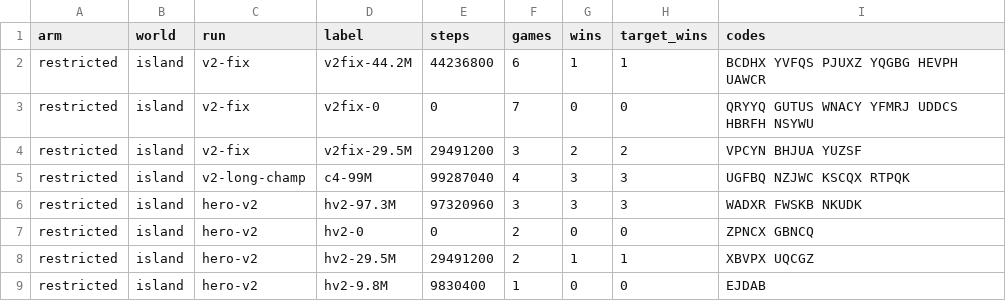
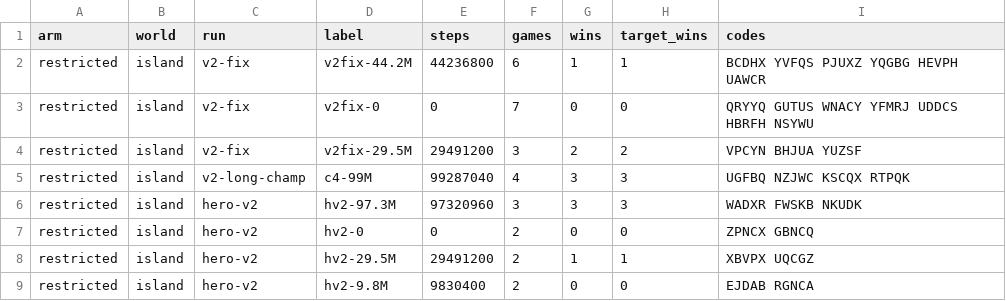
Before and after one commit to parthavshergill/charter, a CSV file: rl/hero/data/sonnet.csv, drawn as a sheet.

```diff
--- a/rl/hero/data/sonnet.csv
+++ b/rl/hero/data/sonnet.csv
@@ -8,2 +8,2 @@ restricted,island,hero-v2,hv2-0,0,2,0,0,ZPNCX GBNCQ
 restricted,island,hero-v2,hv2-29.5M,29491200,2,1,1,XBVPX UQCGZ
-restricted,island,hero-v2,hv2-9.8M,9830400,1,0,0,EJDAB
+restricted,island,hero-v2,hv2-9.8M,9830400,2,0,0,EJDAB RGNCA
```
Also changed, not shown: 4 other files.
